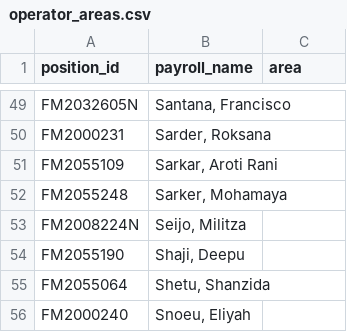
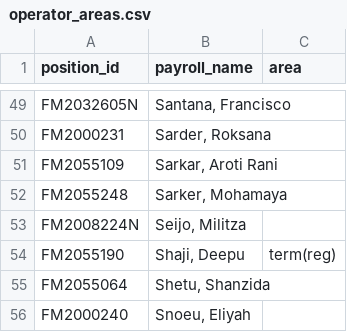
Before and after one commit to LynnNetworks/scanner-work-tracker, a CSV file: operator_areas.csv, drawn as a sheet; only a part is shown, gaps mark what is left out.

Commit message:
Update operator area assignments from workbook

```diff
--- a/operator_areas.csv
+++ b/operator_areas.csv
@@ -53,3 +53,3 @@ FM2055248,"Sarker, Mohamaya",
 FM2008224N,"Seijo, Militza",
-FM2055190,"Shaji, Deepu",
+FM2055190,"Shaji, Deepu",term(reg)
 FM2055064,"Shetu, Shanzida",
```
